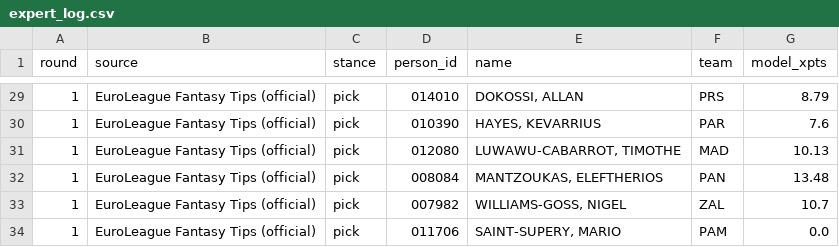
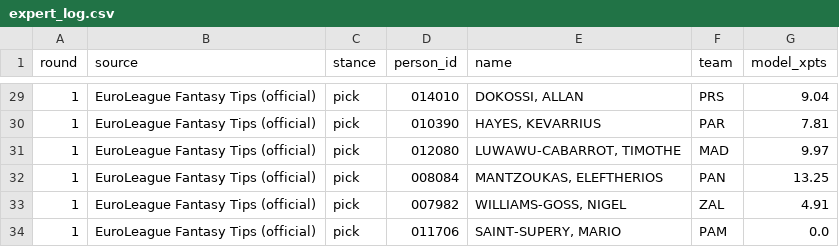
Before and after one commit to VaGlar/Euroleague-Fantasy-Challenge, a CSV file: data/public/expert_log.csv, drawn as a sheet; only a part is shown, gaps mark what is left out; the diff covers the shown part only.

```diff
--- a/data/public/expert_log.csv
+++ b/data/public/expert_log.csv
@@ -29,6 +29,6 @@ round,source,stance,person_id,name,team,model_xpts
-1,EuroLeague Fantasy Tips (official),pick,014010,"DOKOSSI, ALLAN",PRS,8.79
-1,EuroLeague Fantasy Tips (official),pick,010390,"HAYES, KEVARRIUS",PAR,7.6
-1,EuroLeague Fantasy Tips (official),pick,012080,"LUWAWU-CABARROT, TIMOTHE",MAD,10.13
-1,EuroLeague Fantasy Tips (official),pick,008084,"MANTZOUKAS, ELEFTHERIOS",PAN,13.48
-1,EuroLeague Fantasy Tips (official),pick,007982,"WILLIAMS-GOSS, NIGEL",ZAL,10.7
+1,EuroLeague Fantasy Tips (official),pick,014010,"DOKOSSI, ALLAN",PRS,9.04
+1,EuroLeague Fantasy Tips (official),pick,010390,"HAYES, KEVARRIUS",PAR,7.81
+1,EuroLeague Fantasy Tips (official),pick,012080,"LUWAWU-CABARROT, TIMOTHE",MAD,9.97
+1,EuroLeague Fantasy Tips (official),pick,008084,"MANTZOUKAS, ELEFTHERIOS",PAN,13.25
+1,EuroLeague Fantasy Tips (official),pick,007982,"WILLIAMS-GOSS, NIGEL",ZAL,4.91
 1,EuroLeague Fantasy Tips (official),pick,011706,"SAINT-SUPERY, MARIO",PAM,0.0
```
Also changed, not shown: 21 edited cells elsewhere in this file, 6 other files.
